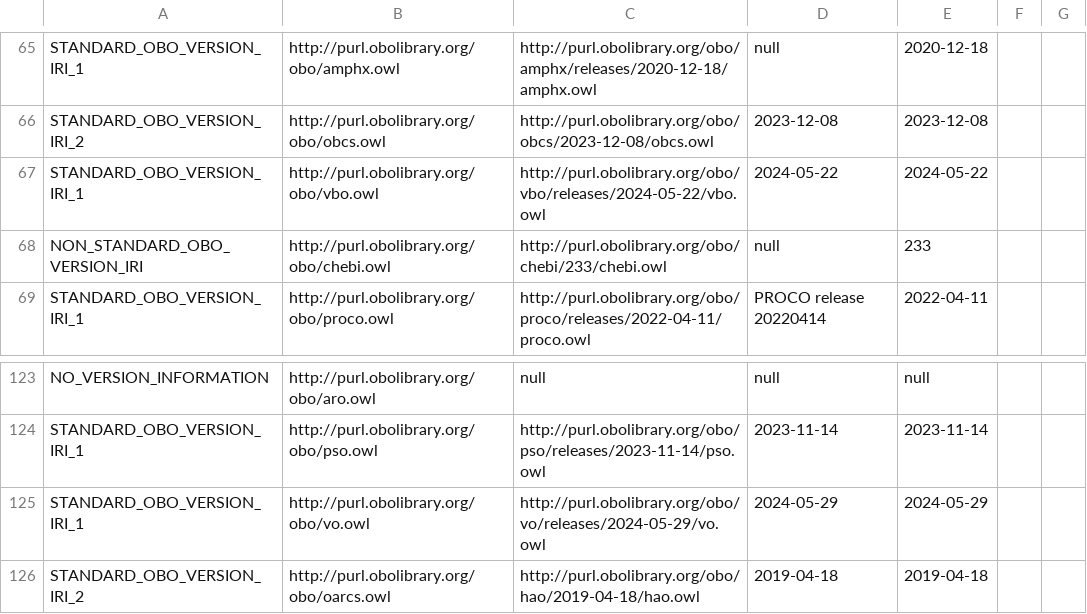
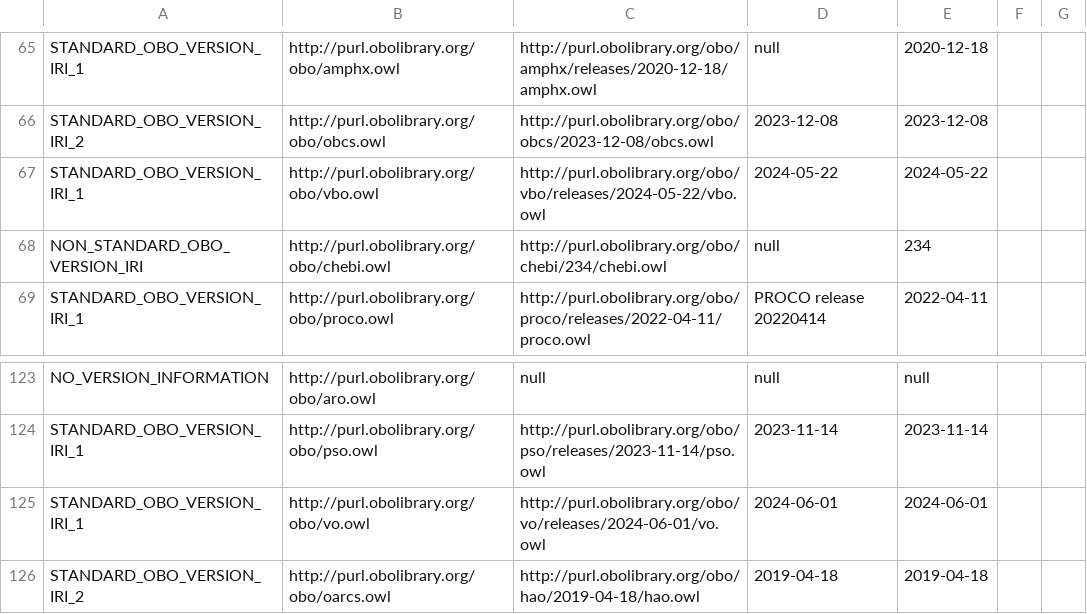
Before and after one commit to psiotwo/ontology-version-extractor, a CSV file: output.csv, drawn as a sheet; only a part is shown, gaps mark what is left out.

```diff
--- a/output.csv
+++ b/output.csv
@@ -67,3 +67,3 @@ STANDARD_OBO_VERSION_IRI_2,http://purl.obolibrary.org/obo/obcs.owl,http://purl.o
 STANDARD_OBO_VERSION_IRI_1,http://purl.obolibrary.org/obo/vbo.owl,http://purl.obolibrary.org/obo/vbo/releases/2024-05-22/vbo.owl,2024-05-22,2024-05-22,,
-NON_STANDARD_OBO_VERSION_IRI,http://purl.obolibrary.org/obo/chebi.owl,http://purl.obolibrary.org/obo/chebi/233/chebi.owl,null,233,,
+NON_STANDARD_OBO_VERSION_IRI,http://purl.obolibrary.org/obo/chebi.owl,http://purl.obolibrary.org/obo/chebi/234/chebi.owl,null,234,,
 STANDARD_OBO_VERSION_IRI_1,http://purl.obolibrary.org/obo/proco.owl,http://purl.obolibrary.org/obo/proco/releases/2022-04-11/proco.owl,PROCO release 20220414,2022-04-11,,
@@ -124,3 +124,3 @@ NO_VERSION_INFORMATION,http://purl.obolibrary.org/obo/aro.owl,null,null,null,,
 STANDARD_OBO_VERSION_IRI_1,http://purl.obolibrary.org/obo/pso.owl,http://purl.obolibrary.org/obo/pso/releases/2023-11-14/pso.owl,2023-11-14,2023-11-14,,
-STANDARD_OBO_VERSION_IRI_1,http://purl.obolibrary.org/obo/vo.owl,http://purl.obolibrary.org/obo/vo/releases/2024-05-29/vo.owl,2024-05-29,2024-05-29,,
+STANDARD_OBO_VERSION_IRI_1,http://purl.obolibrary.org/obo/vo.owl,http://purl.obolibrary.org/obo/vo/releases/2024-06-01/vo.owl,2024-06-01,2024-06-01,,
 STANDARD_OBO_VERSION_IRI_2,http://purl.obolibrary.org/obo/oarcs.owl,http://purl.obolibrary.org/obo/hao/2019-04-18/hao.owl,2019-04-18,2019-04-18,,
```
Also changed, not shown: 2 other files.
